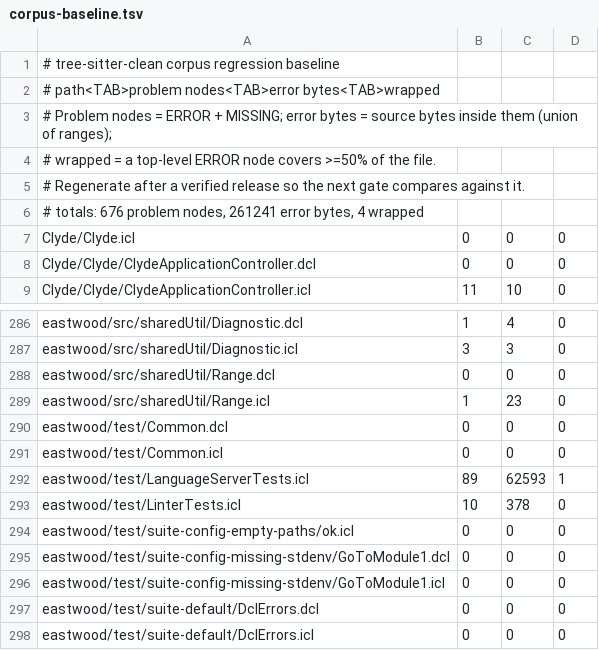
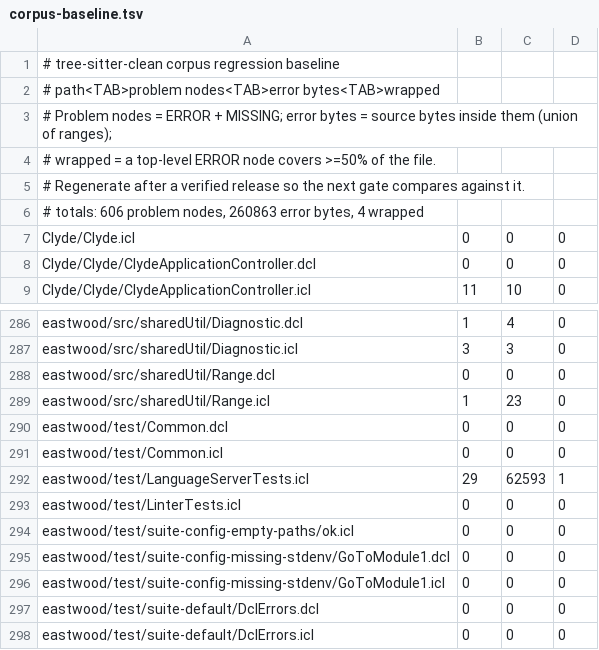
Before and after one commit to ishaq2321/tree-sitter-clean, a TSV file: scripts/corpus-baseline.tsv, drawn as a sheet; only a part is shown, gaps mark what is left out.

```diff
--- a/scripts/corpus-baseline.tsv
+++ b/scripts/corpus-baseline.tsv
@@ -5,3 +5,3 @@
 # Regenerate after a verified release so the next gate compares against it.
-# totals: 676 problem nodes, 261241 error bytes, 4 wrapped
+# totals: 606 problem nodes, 260863 error bytes, 4 wrapped
 Clyde/Clyde.icl	0	0	0
@@ -291,4 +291,4 @@ eastwood/test/Common.dcl	0	0	0
 eastwood/test/Common.icl	0	0	0
-eastwood/test/LanguageServerTests.icl	89	62593	1
-eastwood/test/LinterTests.icl	10	378	0
+eastwood/test/LanguageServerTests.icl	29	62593	1
+eastwood/test/LinterTests.icl	0	0	0
 eastwood/test/suite-config-empty-paths/ok.icl	0	0	0
```
Also changed, not shown: 6 other files.
